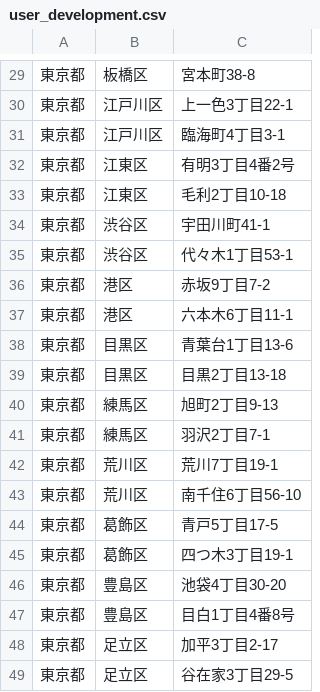
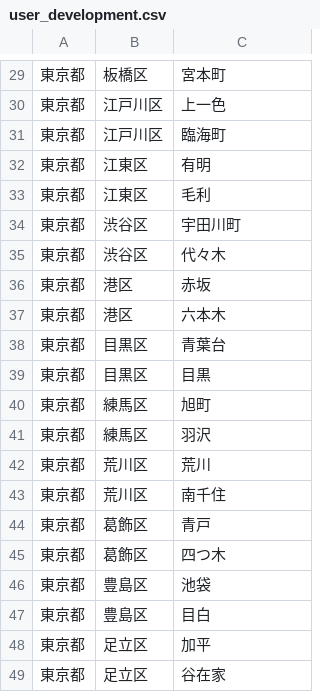
Before and after one commit to Sato1994/nurse_app, a CSV file: api/db/csv/user_development.csv, drawn as a sheet; only a part is shown, gaps mark what is left out; the diff covers the shown part only; the diff names each change by its address in the sheet, - before the commit and + after, or states it on an @@ line.

```diff
--- a/api/db/csv/user_development.csv
+++ b/api/db/csv/user_development.csv
-C29: 宮本町38-8
+C29: 宮本町
-C30: 上一色3丁目22-1
+C30: 上一色
-C31: 臨海町4丁目3-1
+C31: 臨海町
-C32: 有明3丁目4番2号
+C32: 有明
-C33: 毛利2丁目10-18
+C33: 毛利
-C34: 宇田川町41-1
+C34: 宇田川町
-C35: 代々木1丁目53-1
+C35: 代々木
-C36: 赤坂9丁目7-2
+C36: 赤坂
-C37: 六本木6丁目11-1
+C37: 六本木
-C38: 青葉台1丁目13-6
+C38: 青葉台
-C39: 目黒2丁目13-18
+C39: 目黒
-C40: 旭町2丁目9-13
+C40: 旭町
-C41: 羽沢2丁目7-1
+C41: 羽沢
-C42: 荒川7丁目19-1
+C42: 荒川
-C43: 南千住6丁目56-10
+C43: 南千住
-C44: 青戸5丁目17-5
+C44: 青戸
-C45: 四つ木3丁目19-1
+C45: 四つ木
-C46: 池袋4丁目30-20
+C46: 池袋
-C47: 目白1丁目4番8号
+C47: 目白
-C48: 加平3丁目2-17
+C48: 加平
-C49: 谷在家3丁目29-5
+C49: 谷在家
```
Also changed, not shown: 30 edited cells elsewhere in this file.
